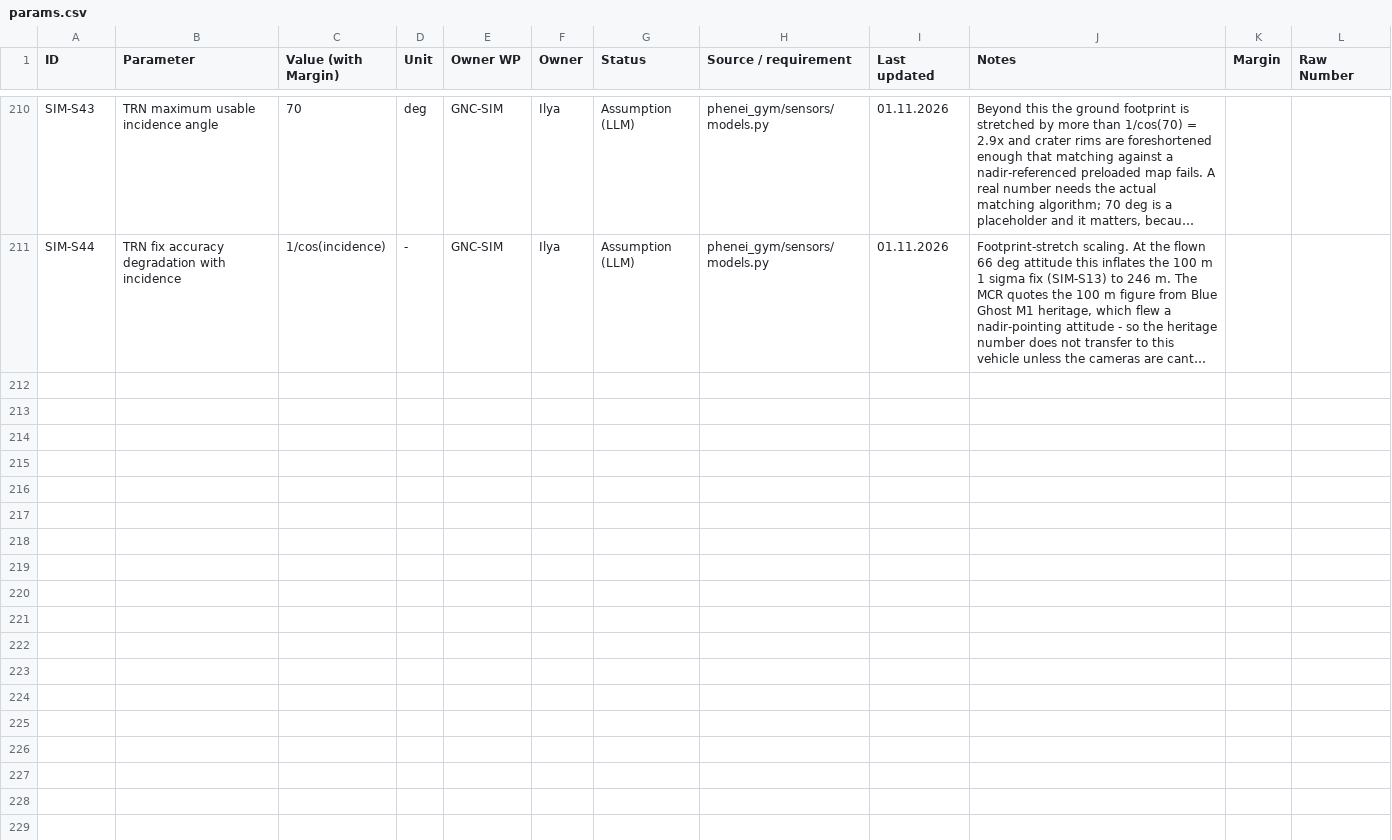
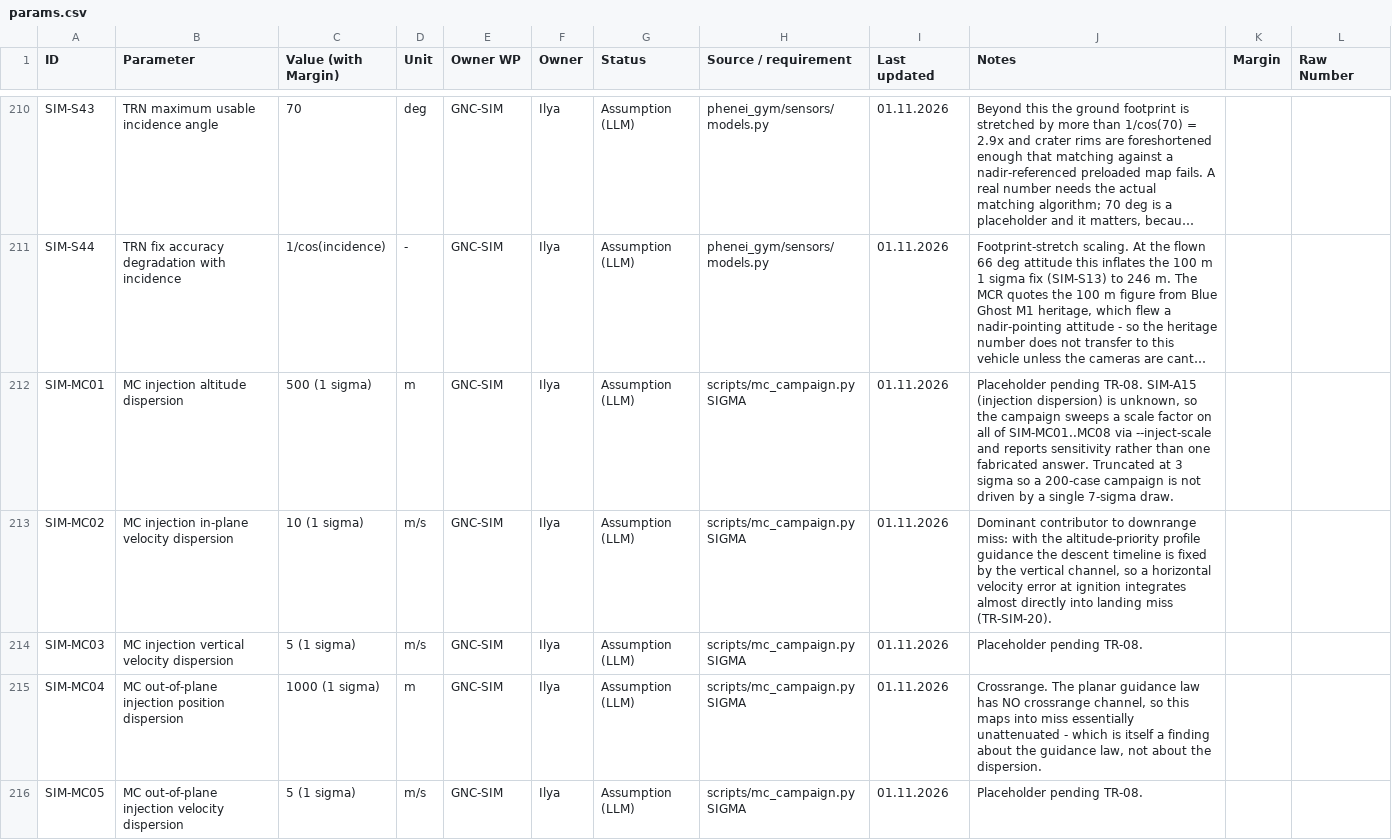
Before and after one commit to IlyaYakushevskiy/phenei-gnc-gym, a CSV file: design_docs/params.csv, drawn as a sheet; only a part is shown, gaps mark what is left out; long unchanged cells end in …; the diff covers the shown part only; the diff names each change by its address in the sheet, - before the commit and + after, or states it on an @@ line.

```diff
--- a/design_docs/params.csv
+++ b/design_docs/params.csv
+row 212: SIM-MC01 | MC injection altitude dispersion | 500 (1 sigma) | m | GNC-SIM | Ilya | Assumption (LLM) | scripts/mc_campaign.py SIGMA | 01.11.2026 | Placeholder pending TR-08. SIM-A15 (injection dispersion) is unknown, so the campaign sweeps a scale factor on all of SIM-MC01..MC08 via --inject-scale and reports sensitivity rather than one fabricated answer. Truncated at 3 sigma so a 200-case campaign is not driven by a single 7-sigma draw.
+row 213: SIM-MC02 | MC injection in-plane velocity dispersion | 10 (1 sigma) | m/s | GNC-SIM | Ilya | Assumption (LLM) | scripts/mc_campaign.py SIGMA | 01.11.2026 | Dominant contributor to downrange miss: with the altitude-priority profile guidance the descent timeline is fixed by the vertical channel, so a horizontal velocity error at ignition integrates almost directly into landing miss (TR-SIM-20).
+row 214: SIM-MC03 | MC injection vertical velocity dispersion | 5 (1 sigma) | m/s | GNC-SIM | Ilya | Assumption (LLM) | scripts/mc_campaign.py SIGMA | 01.11.2026 | Placeholder pending TR-08.
+row 215: SIM-MC04 | MC out-of-plane injection position dispersion | 1000 (1 sigma) | m | GNC-SIM | Ilya | Assumption (LLM) | scripts/mc_campaign.py SIGMA | 01.11.2026 | Crossrange. The planar guidance law has NO crossrange channel, so this maps into miss essentially unattenuated - which is itself a finding about the guidance law, not about the dispersion.
+row 216: SIM-MC05 | MC out-of-plane injection velocity dispersion | 5 (1 sigma) | m/s | GNC-SIM | Ilya | Assumption (LLM) | scripts/mc_campaign.py SIGMA | 01.11.2026 | Placeholder pending TR-08.
```
Also changed, not shown: 5 added rows elsewhere in this file, studies/bc_v2/progress.csv, 13 other files.
